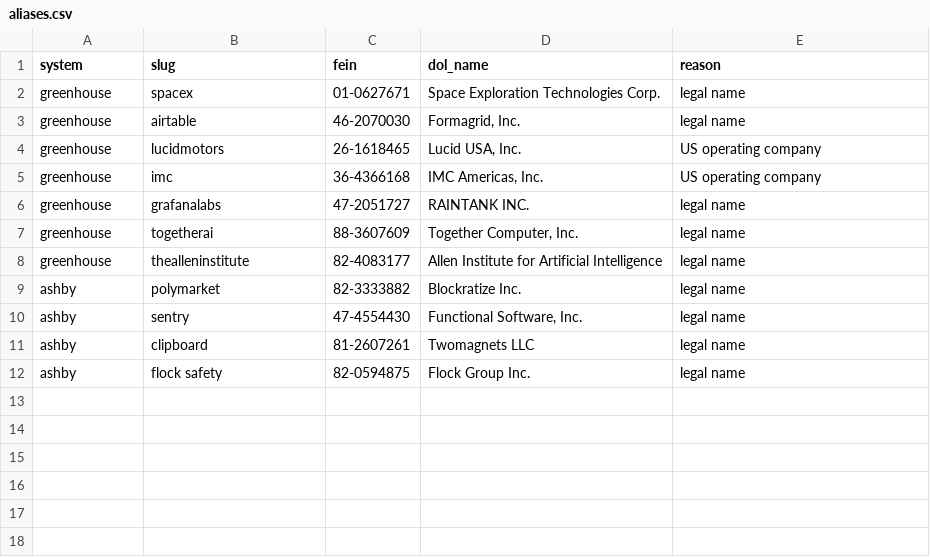
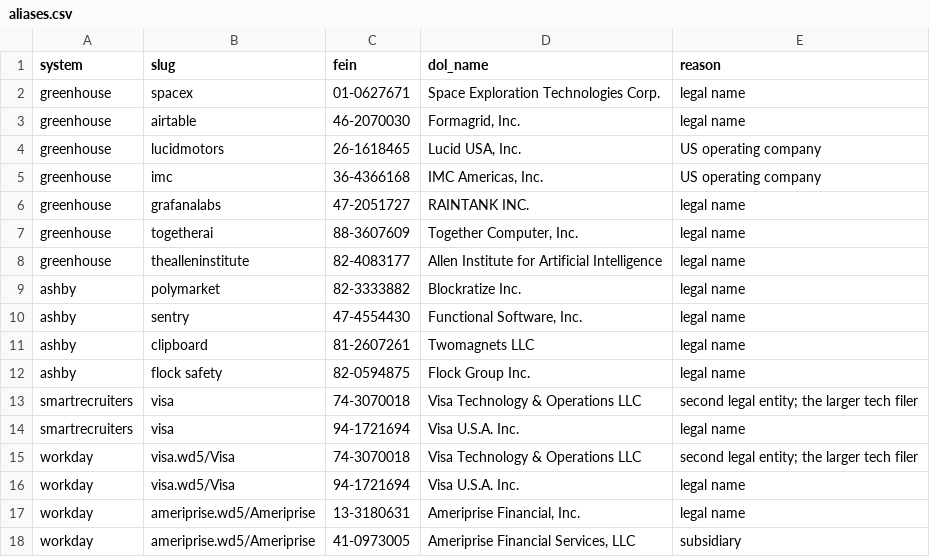
Before and after one commit to jawaadjariwala/FiledFor, a CSV file: data/aliases.csv, drawn as a sheet.

```diff
--- a/data/aliases.csv
+++ b/data/aliases.csv
@@ -12 +12,7 @@ ashby,clipboard,81-2607261,Twomagnets LLC,legal name
 ashby,flock safety,82-0594875,Flock Group Inc.,legal name
+smartrecruiters,visa,74-3070018,Visa Technology & Operations LLC,second legal entity; the larger tech filer
+smartrecruiters,visa,94-1721694,Visa U.S.A. Inc.,legal name
+workday,visa.wd5/Visa,74-3070018,Visa Technology & Operations LLC,second legal entity; the larger tech filer
+workday,visa.wd5/Visa,94-1721694,Visa U.S.A. Inc.,legal name
+workday,ameriprise.wd5/Ameriprise,13-3180631,"Ameriprise Financial, Inc.",legal name
+workday,ameriprise.wd5/Ameriprise,41-0973005,"Ameriprise Financial Services, LLC",subsidiary
```
Also changed, not shown: data/companies.csv, data/company_matches.csv, 1 other file.
